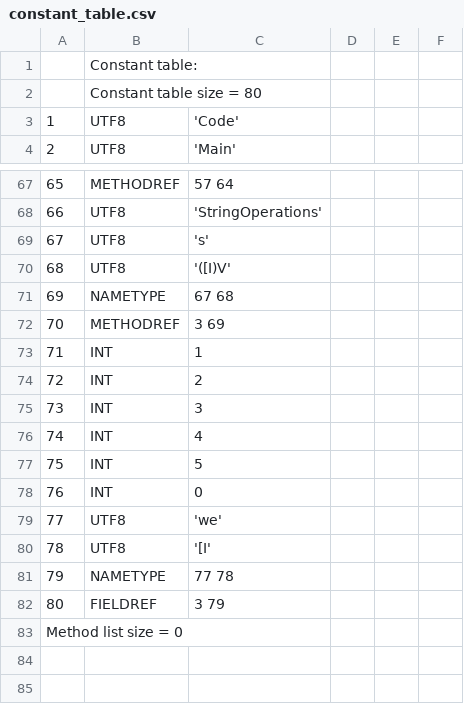
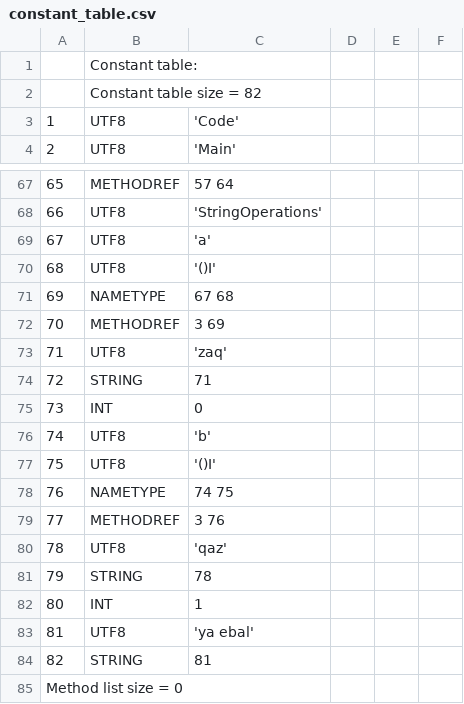
Before and after one commit to TAIIOK/SwiftCompilerToJavaByteCode, a CSV file: build/constant_table.csv, drawn as a sheet; only a part is shown, gaps mark what is left out; removed rows and columns are numbered as before the commit, all else as after; the diff names each change by its address in the sheet, - before the commit and + after, or states it on an @@ line.

```diff
--- a/build/constant_table.csv
+++ b/build/constant_table.csv
-B2: Constant table size = 80
+B2: Constant table size = 82
-C69: 's'
+C69: 'a'
-C70: '([I)V'
+C70: '()I'
+row 73: 71 | UTF8 | 'zaq'
+row 74: 72 | STRING | 71
@@ row 78 moved to row 75: 73 @@
+row 76: 74 | UTF8 | 'b'
+row 77: 75 | UTF8 | '()I'
+row 78: 76 | NAMETYPE | 74 75
+row 79: 77 | METHODREF | 3 76
+row 80: 78 | UTF8 | 'qaz'
+row 81: 79 | STRING | 78
@@ column A renumbered between rows 82 and 83 @@
-row 74: 72 | INT | 2
-row 75: 73 | INT | 3
-row 76: 74 | INT | 4
-row 77: 75 | INT | 5
-C83: 'we'
+C83: 'ya ebal'
-row 80: 78 | UTF8 | '[I'
-row 81: 79 | NAMETYPE | 77 78
-row 82: 80 | FIELDREF | 3 79
+row 84: 82 | STRING | 81
```
Also changed, not shown: 11 other files.
